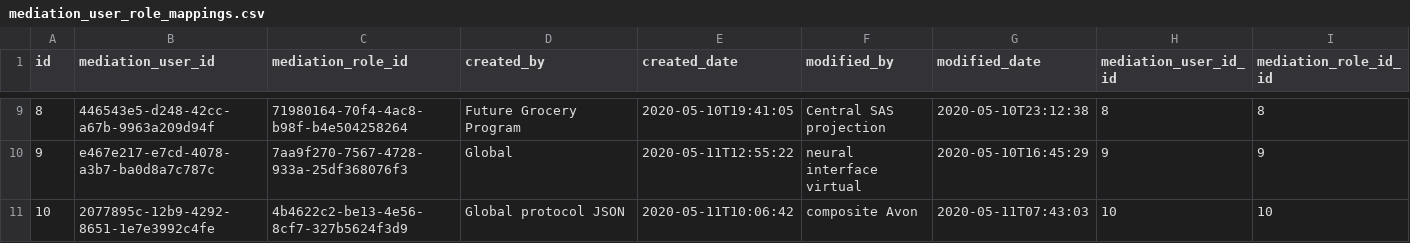
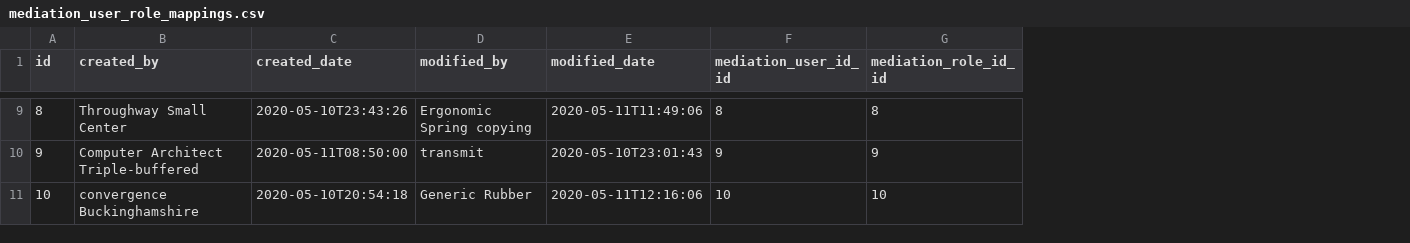
Before and after one commit to ganga-tanwar/mediation-console-backend_12may, a CSV file: src/main/resources/config/liquibase/fake-data/mediation_user_role_mappings.csv, drawn as a sheet; only a part is shown, gaps mark what is left out; removed rows and columns are numbered as before the commit, all else as after; the diff covers the shown part only; the diff names each change by its address in the sheet, - before the commit and + after, or states it on an @@ line.

```diff
--- a/src/main/resources/config/liquibase/fake-data/mediation_user_role_mappings.csv
+++ b/src/main/resources/config/liquibase/fake-data/mediation_user_role_mappings.csv
-column B (mediation_user_id), rows 9-11: 446543e5-d248-42cc-a67b-9963a209d94f | e467e217-e7cd-4078-a3b7-ba0d8a7c787c | 2077895c-12b9-4292-8651-1e7e3992c4fe
-column C (mediation_role_id), rows 9-11: 71980164-70f4-4ac8-b98f-b4e504258264 | 7aa9f270-7567-4728-933a-25df368076f3 | 4b4622c2-be13-4e56-8cf7-327b5624f3d9
-B9 (created_by): Future Grocery Program
+B9 (created_by): Throughway Small Center
-C9 (created_date): 2020-05-10T19:41:05
+C9 (created_date): 2020-05-10T23:43:26
-D9 (modified_by): Central SAS projection
+D9 (modified_by): Ergonomic Spring copying
-E9 (modified_date): 2020-05-10T23:12:38
+E9 (modified_date): 2020-05-11T11:49:06
-B10 (created_by): Global
+B10 (created_by): Computer Architect Triple-buffered
-C10 (created_date): 2020-05-11T12:55:22
+C10 (created_date): 2020-05-11T08:50:00
-D10 (modified_by): neural interface virtual
+D10 (modified_by): transmit
-E10 (modified_date): 2020-05-10T16:45:29
+E10 (modified_date): 2020-05-10T23:01:43
-B11 (created_by): Global protocol JSON
+B11 (created_by): convergence Buckinghamshire
-C11 (created_date): 2020-05-11T10:06:42
+C11 (created_date): 2020-05-10T20:54:18
-D11 (modified_by): composite Avon
+D11 (modified_by): Generic Rubber
-E11 (modified_date): 2020-05-11T07:43:03
+E11 (modified_date): 2020-05-11T12:16:06
```
Also changed, not shown: 28 edited cells elsewhere in this file, src/main/resources/config/liquibase/fake-data/flow_event_details.csv, 12 other files.
